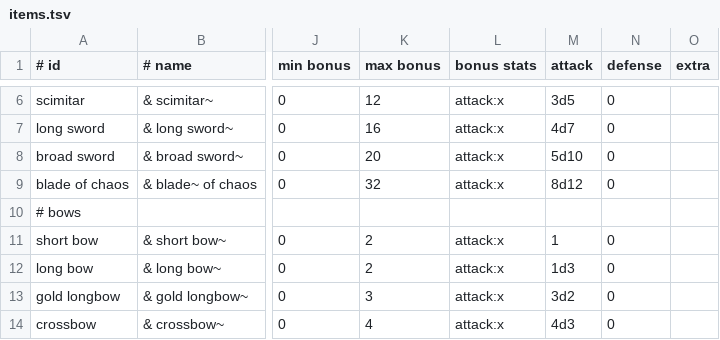
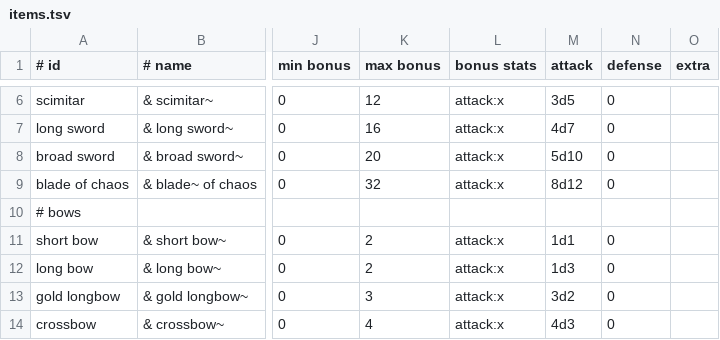
Before and after one commit to jonathanacross/pow, a TSV file: src/main/resources/data/items.tsv, drawn as a sheet; only a part is shown, gaps mark what is left out; the diff names each change by its address in the sheet, - before the commit and + after, or states it on an @@ line.

Commit message:
big update on player stats; stats now updated with items

```diff
--- a/src/main/resources/data/items.tsv
+++ b/src/main/resources/data/items.tsv
-M11 (attack): 1
+M11 (attack): 1d1
```
Also changed, not shown: 12 other files.
